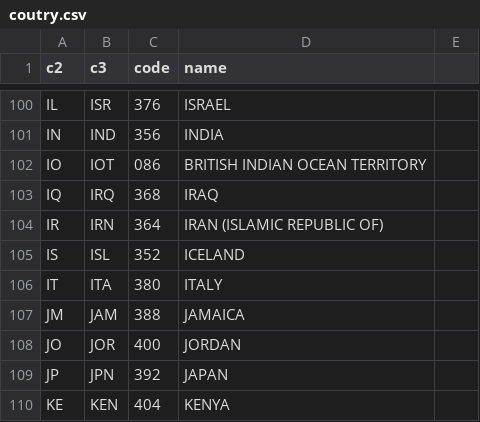
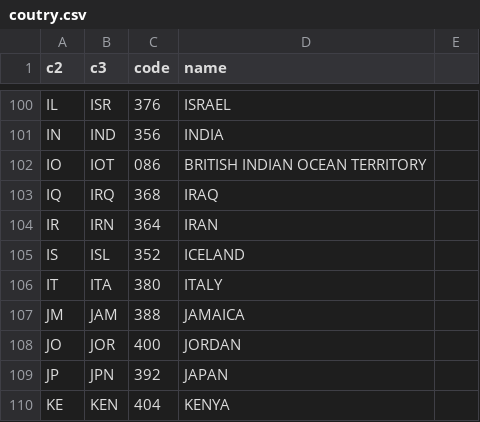
Before and after one commit to yipeitu/IVIS18_Project2, a CSV file: coutry.csv, drawn as a sheet; only a part is shown, gaps mark what is left out; the diff names each change by its address in the sheet, - before the commit and + after, or states it on an @@ line.

Commit message:
data update

```diff
--- a/coutry.csv
+++ b/coutry.csv
-D104 (name): IRAN (ISLAMIC REPUBLIC OF)
+D104 (name): IRAN
```
Also changed, not shown: countryAvg.csv, wave.csv, 4 other files.
